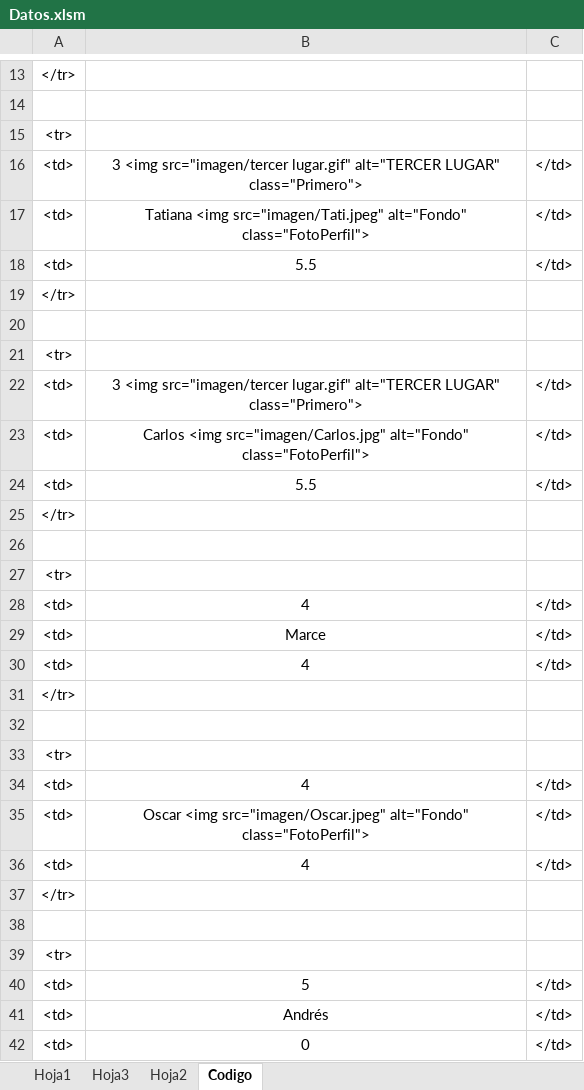
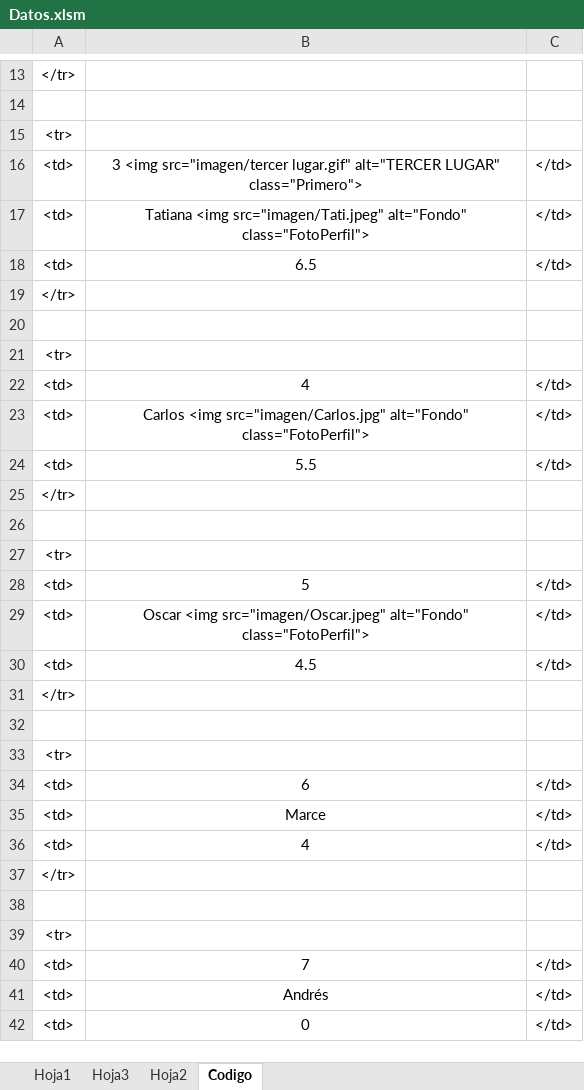
Before and after one commit to diacono81/WebLUdo, an Excel workbook: Datos.xlsm, sheet Codigo, drawn as a sheet; only a part is shown, gaps mark what is left out; values as stored, in another font and other column widths than the file's, no borders; removed rows and columns are numbered as before the commit, all else as after; the diff covers the shown part only; the diff names each change by its address in the sheet, - before the commit and + after, or states it on an @@ line.

```diff
--- a/Datos.xlsm (sheet Codigo)
+++ b/Datos.xlsm (sheet Codigo)
-B18: 5.5
+B18: 6.5
-row 22: <td> | 3 <img src="imagen/tercer lugar.gif" alt="TERCER LUGAR" class="Primero"> | </td>
@@ row 36 moved to row 22: <td> @@
@@ row 40 moved to row 28: <td> @@
@@ row 35 moved to row 29: <td> @@
-B30: 4
+B30: 4.5
@@ row 37 moved to row 31: </tr> @@
+row 32: (empty)
@@ row 39 moved to row 33: <tr> @@
+row 34: <td> | 6 | </td>
-B40: 4
+B40: 7
-row 38: (empty)
```
Also changed, not shown: 6 edited cells elsewhere in this sheet, sheet Hoja1, 2 other files.
